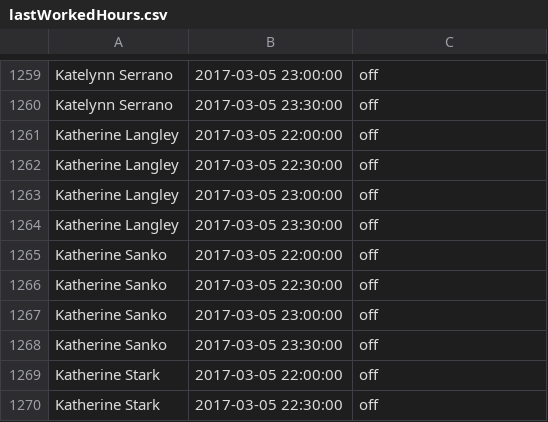
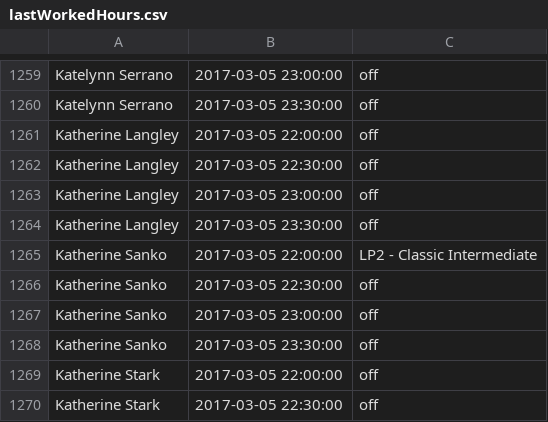
Before and after one commit to gpiotti/linearp, a CSV file: oe/inputs/lastWorkedHours.csv, drawn as a sheet; only a part is shown, gaps mark what is left out.

```diff
--- a/oe/inputs/lastWorkedHours.csv
+++ b/oe/inputs/lastWorkedHours.csv
@@ -1264,3 +1264,3 @@ Katherine Langley,2017-03-05 23:00:00,off
 Katherine Langley,2017-03-05 23:30:00,off
-Katherine Sanko,2017-03-05 22:00:00,off
+Katherine Sanko,2017-03-05 22:00:00,LP2 - Classic Intermediate
 Katherine Sanko,2017-03-05 22:30:00,off
```
Also changed, not shown: 14 other files.
